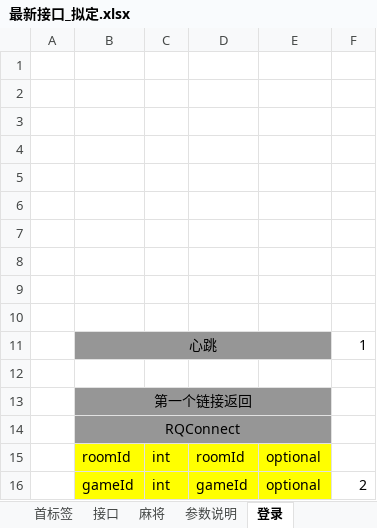
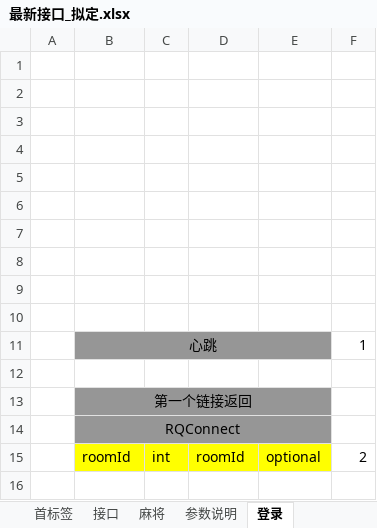
Before and after one commit to leroyBoys/LGameQiPai, an Excel workbook: doc/最新接口_拟定.xlsx, sheet 登录, drawn as a sheet; values as stored, in another font and other column widths than the file's, no borders; the diff names each change by its address in the sheet, - before the commit and + after, or states it on an @@ line.

```diff
--- a/doc/最新接口_拟定.xlsx (sheet 登录)
+++ b/doc/最新接口_拟定.xlsx (sheet 登录)
-F15: (empty)
+F15: 2
-row 16:  | gameId | int | gameId | optional | 2
```
Also changed, not shown: 17 other files.
